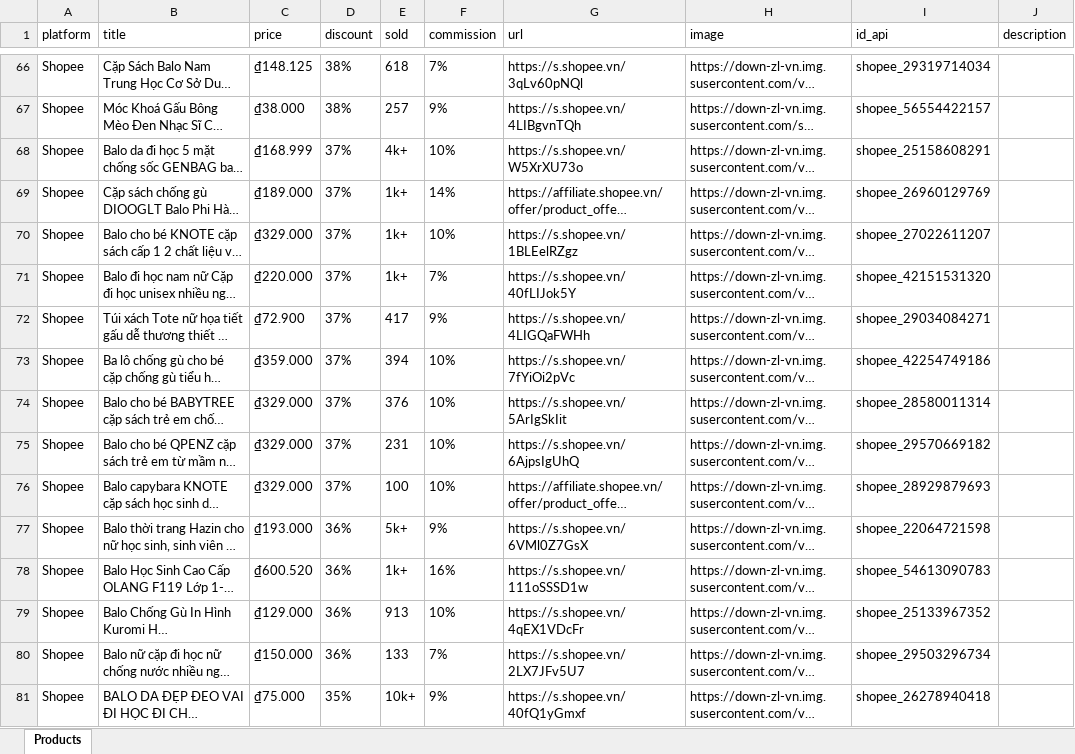
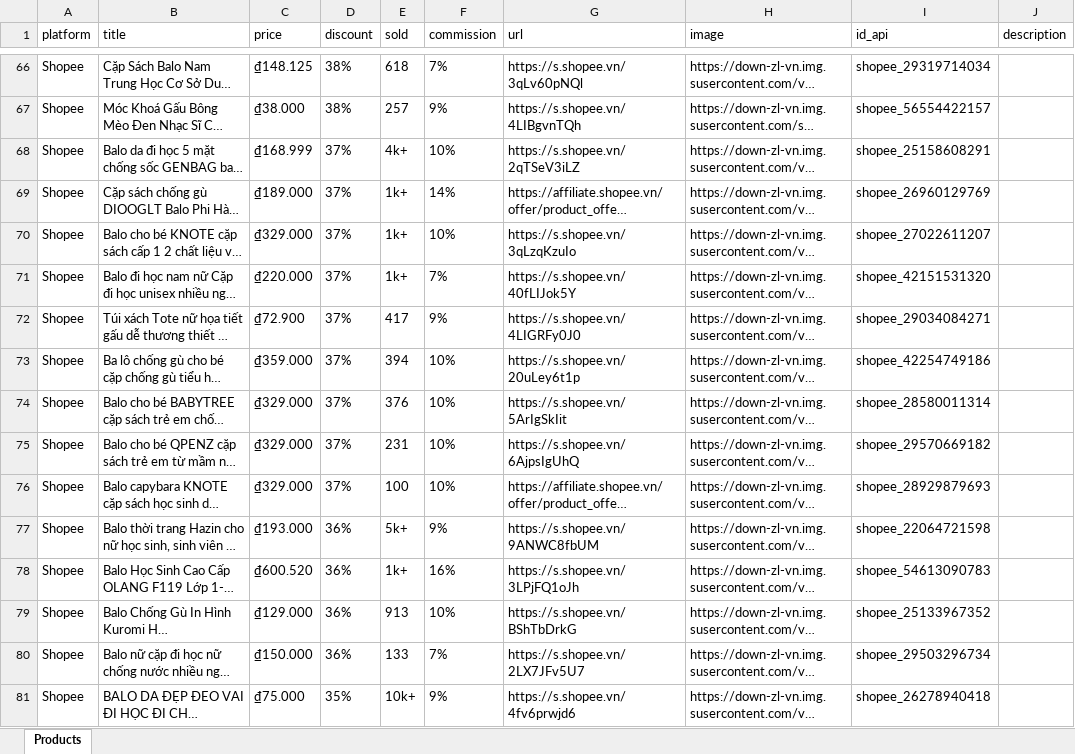
Before and after one commit to MEDIA2027/sale_shopee, an Excel workbook: products.xlsx, sheet Products, drawn as a sheet; only a part is shown, gaps mark what is left out; long unchanged cells end in …; values as stored, in another font and other column widths than the file's, no borders; the diff covers the shown part only; the diff names each change by its address in the sheet, - before the commit and + after, or states it on an @@ line.

Commit message:
Update products.xlsx

```diff
--- a/products.xlsx (sheet Products)
+++ b/products.xlsx (sheet Products)
-G68 (url): https://s.shopee.vn/W5XrXU73o
+G68 (url): https://s.shopee.vn/2qTSeV3iLZ
-G70 (url): https://s.shopee.vn/1BLEelRZgz
+G70 (url): https://s.shopee.vn/3qLzqKzuIo
-G72 (url): https://s.shopee.vn/4LIGQaFWHh
+G72 (url): https://s.shopee.vn/4LIGRFy0J0
-G73 (url): https://s.shopee.vn/7fYiOi2pVc
+G73 (url): https://s.shopee.vn/20uLey6t1p
-G77 (url): https://s.shopee.vn/6VMl0Z7GsX
+G77 (url): https://s.shopee.vn/9ANWC8fbUM
-G78 (url): https://s.shopee.vn/111oSSSD1w
+G78 (url): https://s.shopee.vn/3LPjFQ1oJh
-G79 (url): https://s.shopee.vn/4qEX1VDcFr
+G79 (url): https://s.shopee.vn/BShTbDrkG
-G81 (url): https://s.shopee.vn/40fQ1yGmxf
+G81 (url): https://s.shopee.vn/4fv6prwjd6
```
Also changed, not shown: 76 added rows and 92 edited cells elsewhere in this sheet.
